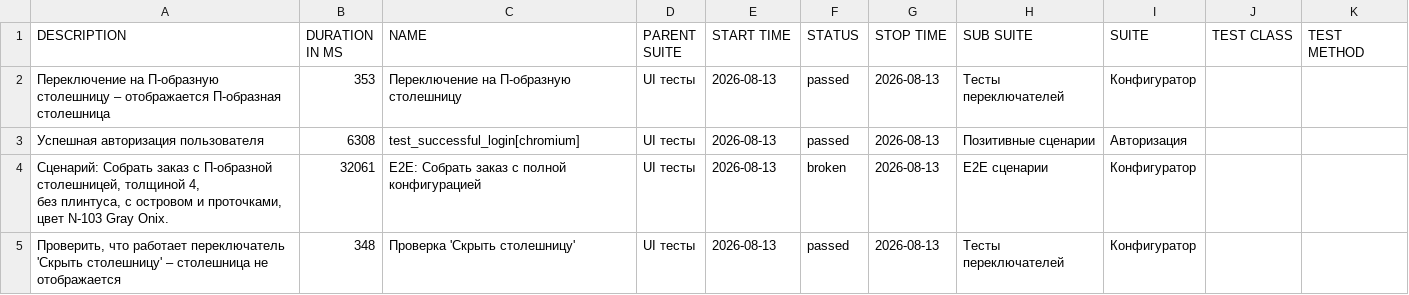
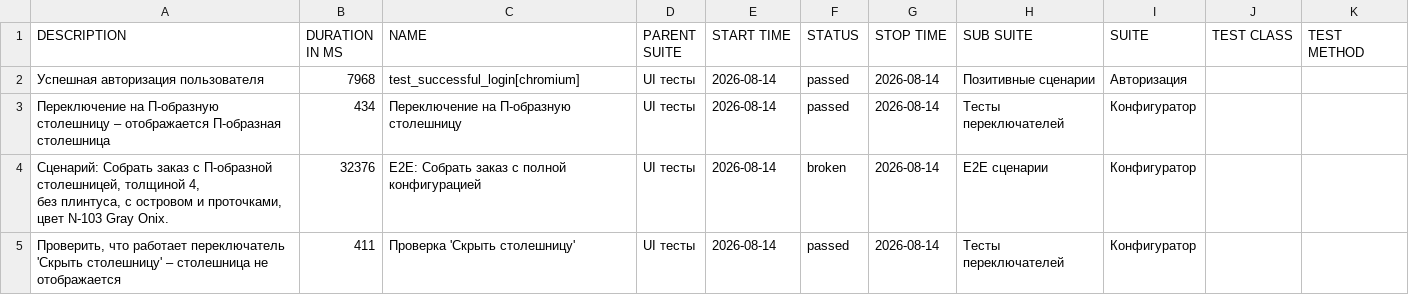
Before and after one commit to Deslowter/Playwright_python_inzhenerka, a CSV file: data/suites.csv, drawn as a sheet.

```diff
--- a/data/suites.csv
+++ b/data/suites.csv
@@ -1,8 +1,8 @@
 "DESCRIPTION","DURATION IN MS","NAME","PARENT SUITE","START TIME","STATUS","STOP TIME","SUB SUITE","SUITE","TEST CLASS","TEST METHOD"
-"Переключение на П-образную столешницу – отображается П-образная столешница","353","Переключение на П-образную столешницу","UI тесты","2026-08-13","passed","2026-08-13","Тесты переключателей","Конфигуратор","",""
-"Успешная авторизация пользователя","6308","test_successful_login[chromium]","UI тесты","2026-08-13","passed","2026-08-13","Позитивные сценарии","Авторизация","",""
-"
-        Сценарий: Собрать заказ с П-образной столешницей, толщиной 4,
-        без плинтуса, с островом и проточками, цвет N-103 Gray Onix.
-        ","32061","E2E: Собрать заказ с полной конфигурацией","UI тесты","2026-08-13","broken","2026-08-13","E2E сценарии","Конфигуратор","",""
-"Проверить, что работает переключатель 'Скрыть столешницу' – столешница не отображается","348","Проверка 'Скрыть столешницу'","UI тесты","2026-08-13","passed","2026-08-13","Тесты переключателей","Конфигуратор","",""
+"Успешная авторизация пользователя","7968","test_successful_login[chromium]","UI тесты","2026-08-14","passed","2026-08-14","Позитивные сценарии","Авторизация","",""
+"Переключение на П-образную столешницу – отображается П-образная столешница","434","Переключение на П-образную столешницу","UI тесты","2026-08-14","passed","2026-08-14","Тесты переключателей","Конфигуратор","",""
+"
+        Сценарий: Собрать заказ с П-образной столешницей, толщиной 4,
+        без плинтуса, с островом и проточками, цвет N-103 Gray Onix.
+        ","32376","E2E: Собрать заказ с полной конфигурацией","UI тесты","2026-08-14","broken","2026-08-14","E2E сценарии","Конфигуратор","",""
+"Проверить, что работает переключатель 'Скрыть столешницу' – столешница не отображается","411","Проверка 'Скрыть столешницу'","UI тесты","2026-08-14","passed","2026-08-14","Тесты переключателей","Конфигуратор","",""
```
Also changed, not shown: 44 other files.
